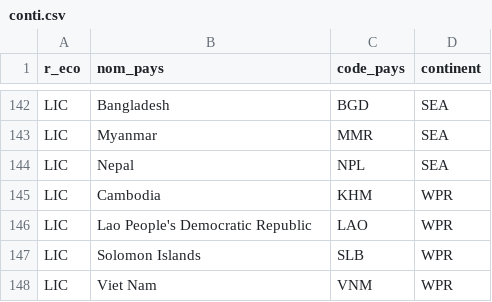
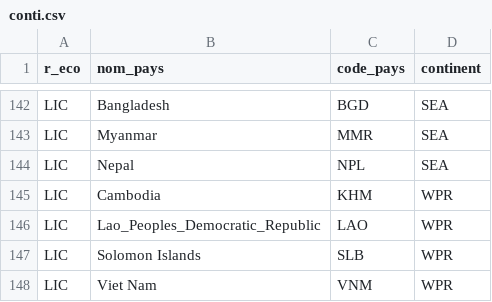
Before and after one commit to annamathieu/R-gimes-alimentaires-durables, a CSV file: data_csv/conti.csv, drawn as a sheet; only a part is shown, gaps mark what is left out.

```diff
--- a/data_csv/conti.csv
+++ b/data_csv/conti.csv
@@ -145,3 +145,3 @@ LIC,Nepal,NPL,SEA
 LIC,Cambodia,KHM,WPR
-LIC,Lao People's Democratic Republic,LAO,WPR
+LIC,Lao_Peoples_Democratic_Republic,LAO,WPR
 LIC,Solomon Islands,SLB,WPR
```
Also changed, not shown: 6 other files.
